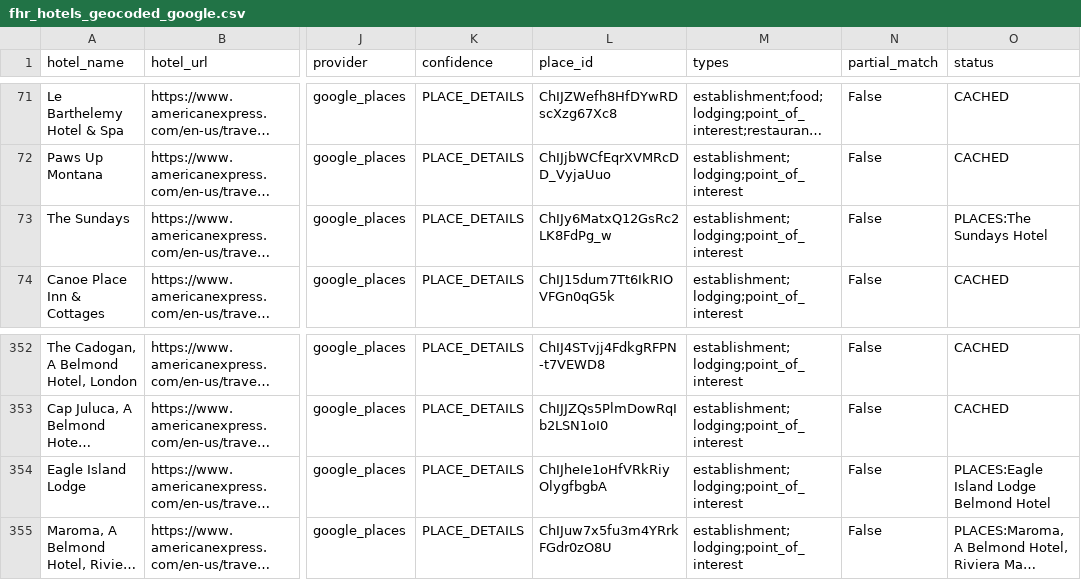
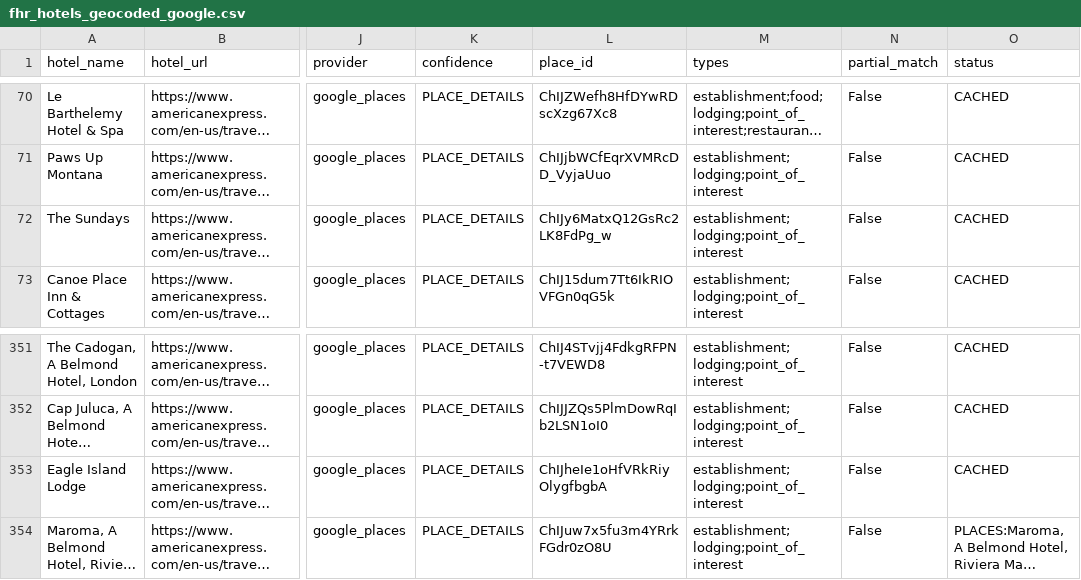
Before and after one commit to ZhengQ2/amex-hotel-credits, a CSV file: cache/fhr_hotels_geocoded_google.csv, drawn as a sheet; only a part is shown, gaps mark what is left out; long unchanged cells end in …; addresses are those after the commit; the diff covers the shown part only; the diff names each change by its address in the sheet, - before the commit and + after, or states it on an @@ line.

```diff
--- a/cache/fhr_hotels_geocoded_google.csv
+++ b/cache/fhr_hotels_geocoded_google.csv
-O72 (status): PLACES:The Sundays Hotel
+O72 (status): CACHED
-O353 (status): PLACES:Eagle Island Lodge Belmond Hotel
+O353 (status): CACHED
```
Also changed, not shown: 1 added row, 1 removed row and 7 edited cells elsewhere in this file, cache/thc_hotels_geocoded_google.csv, 3 other files.
